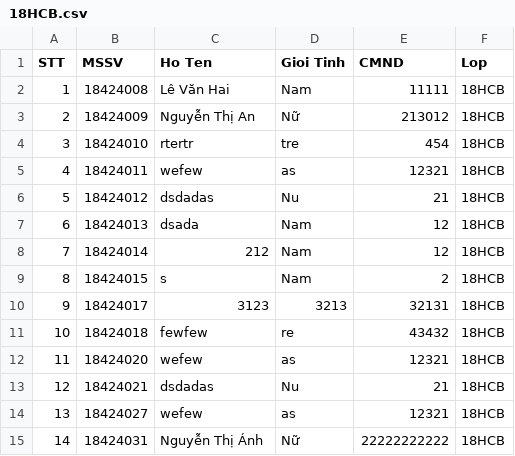
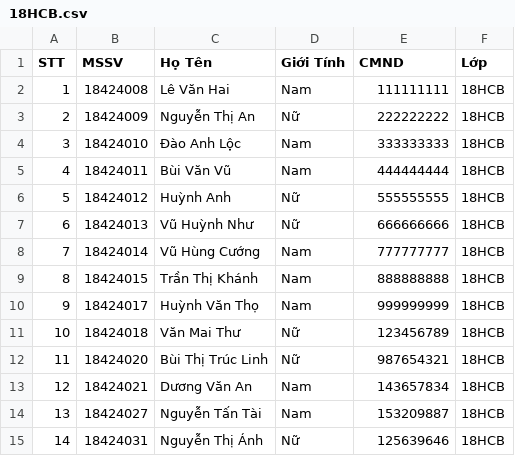
Before and after one commit to huynhhau55/QuanLiSinhVien, a CSV file: Data/Lop/18HCB.csv, drawn as a sheet.

```diff
--- a/Data/Lop/18HCB.csv
+++ b/Data/Lop/18HCB.csv
@@ -1,15 +1,15 @@
-STT;MSSV;Ho Ten;Gioi Tinh;CMND;Lop
-1;18424008;Lê Văn Hai;Nam;11111;18HCB
-2;18424009;Nguyễn Thị An;Nữ;213012;18HCB
-3;18424010;rtertr;tre;454;18HCB
-4;18424011;wefew;as;12321;18HCB
-5;18424012;dsdadas;Nu;21;18HCB
-6;18424013;dsada;Nam;12;18HCB
-7;18424014;212;Nam;12;18HCB
-8;18424015;s;Nam;2;18HCB
-9;18424017;3123;3213;32131;18HCB
-10;18424018;fewfew;re;43432;18HCB
-11;18424020;wefew;as;12321;18HCB
-12;18424021;dsdadas;Nu;21;18HCB
-13;18424027;wefew;as;12321;18HCB
-14;18424031;Nguyễn Thị Ánh;Nữ;22222222222;18HCB
+STT;MSSV;Họ Tên;Giới Tính;CMND;Lớp
+1;18424008;Lê Văn Hai;Nam;111111111;18HCB
+2;18424009;Nguyễn Thị An;Nữ;222222222;18HCB
+3;18424010;Đào Anh Lộc;Nam;333333333;18HCB
+4;18424011;Bùi Văn Vũ;Nam;444444444;18HCB
+5;18424012;Huỳnh Anh;Nữ;555555555;18HCB
+6;18424013;Vũ Huỳnh Như;Nữ;666666666;18HCB
+7;18424014;Vũ Hùng Cướng;Nam;777777777;18HCB
+8;18424015;Trần Thị Khánh;Nam;888888888;18HCB
+9;18424017;Huỳnh Văn Thọ;Nam;999999999;18HCB
+10;18424018;Văn Mai Thư;Nữ;123456789;18HCB
+11;18424020;Bùi Thị Trúc Linh;Nữ;987654321;18HCB
+12;18424021;Dương Văn An;Nam;143657834;18HCB
+13;18424027;Nguyễn Tấn Tài;Nam;153209887;18HCB
+14;18424031;Nguyễn Thị Ánh;Nữ;125639646;18HCB
```
Also changed, not shown: Data/Diem/17HCB-CTT001.csv, Data/Diem/18HCB-CTT011.csv, 13 other files.
